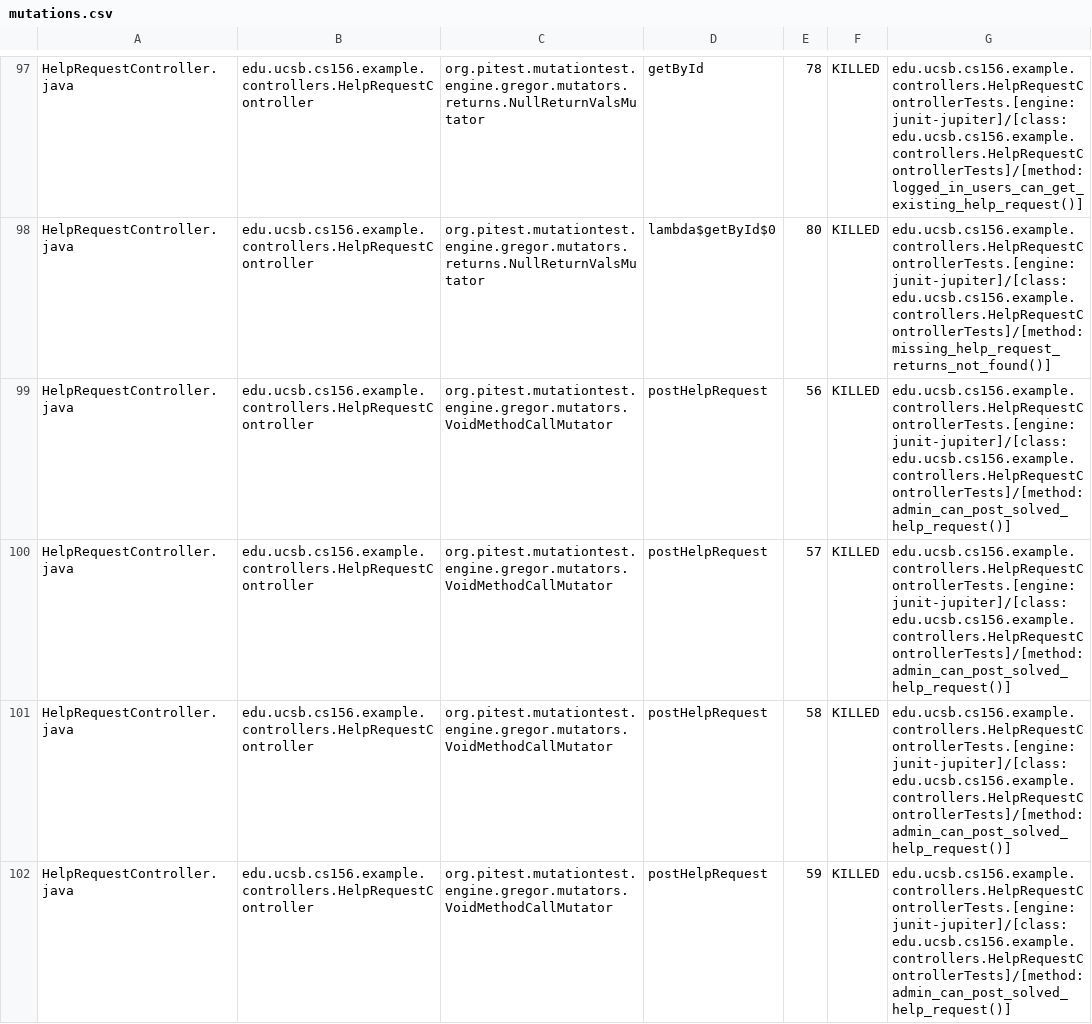
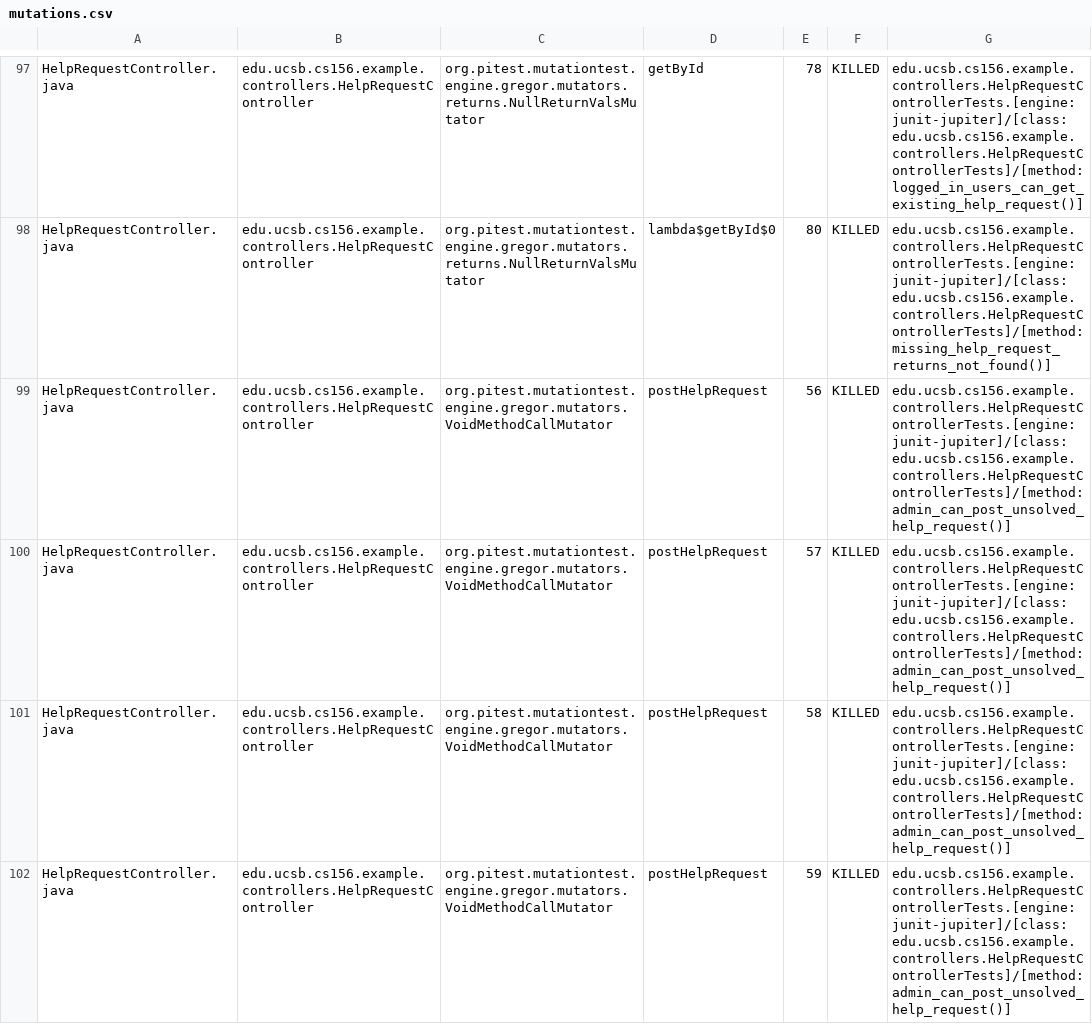
Before and after one commit to ucsb-cs156-f26/team01-f26-03, a CSV file: pitest/mutations.csv, drawn as a sheet; only a part is shown, gaps mark what is left out; the diff covers the shown part only.

Commit message:
Deploying to gh-pages from @ ucsb-cs156-f26/team01-f26-03@3fc60643e05442f4d89aa9dc0fd34126df2d12fa 🚀

```diff
--- a/pitest/mutations.csv
+++ b/pitest/mutations.csv
@@ -98,5 +98,5 @@ HelpRequestController.java,edu.ucsb.cs156.example.controllers.HelpRequestControl
 HelpRequestController.java,edu.ucsb.cs156.example.controllers.HelpRequestController,org.pitest.mutationtest.engine.gregor.mutators.returns.NullReturnValsMutator,lambda$getById$0,80,KILLED,edu.ucsb.cs156.example.controllers.HelpRequestControllerTests.[engine:junit-jupiter]/[class:edu.ucsb.cs156.example.controllers.HelpRequestControllerTests]/[method:missing_help_request_returns_not_found()]
-HelpRequestController.java,edu.ucsb.cs156.example.controllers.HelpRequestController,org.pitest.mutationtest.engine.gregor.mutators.VoidMethodCallMutator,postHelpRequest,56,KILLED,edu.ucsb.cs156.example.controllers.HelpRequestControllerTests.[engine:junit-jupiter]/[class:edu.ucsb.cs156.example.controllers.HelpRequestControllerTests]/[method:admin_can_post_solved_help_request()]
-HelpRequestController.java,edu.ucsb.cs156.example.controllers.HelpRequestController,org.pitest.mutationtest.engine.gregor.mutators.VoidMethodCallMutator,postHelpRequest,57,KILLED,edu.ucsb.cs156.example.controllers.HelpRequestControllerTests.[engine:junit-jupiter]/[class:edu.ucsb.cs156.example.controllers.HelpRequestControllerTests]/[method:admin_can_post_solved_help_request()]
-HelpRequestController.java,edu.ucsb.cs156.example.controllers.HelpRequestController,org.pitest.mutationtest.engine.gregor.mutators.VoidMethodCallMutator,postHelpRequest,58,KILLED,edu.ucsb.cs156.example.controllers.HelpRequestControllerTests.[engine:junit-jupiter]/[class:edu.ucsb.cs156.example.controllers.HelpRequestControllerTests]/[method:admin_can_post_solved_help_request()]
-HelpRequestController.java,edu.ucsb.cs156.example.controllers.HelpRequestController,org.pitest.mutationtest.engine.gregor.mutators.VoidMethodCallMutator,postHelpRequest,59,KILLED,edu.ucsb.cs156.example.controllers.HelpRequestControllerTests.[engine:junit-jupiter]/[class:edu.ucsb.cs156.example.controllers.HelpRequestControllerTests]/[method:admin_can_post_solved_help_request()]
+HelpRequestController.java,edu.ucsb.cs156.example.controllers.HelpRequestController,org.pitest.mutationtest.engine.gregor.mutators.VoidMethodCallMutator,postHelpRequest,56,KILLED,edu.ucsb.cs156.example.controllers.HelpRequestControllerTests.[engine:junit-jupiter]/[class:edu.ucsb.cs156.example.controllers.HelpRequestControllerTests]/[method:admin_can_post_unsolved_help_request()]
+HelpRequestController.java,edu.ucsb.cs156.example.controllers.HelpRequestController,org.pitest.mutationtest.engine.gregor.mutators.VoidMethodCallMutator,postHelpRequest,57,KILLED,edu.ucsb.cs156.example.controllers.HelpRequestControllerTests.[engine:junit-jupiter]/[class:edu.ucsb.cs156.example.controllers.HelpRequestControllerTests]/[method:admin_can_post_unsolved_help_request()]
+HelpRequestController.java,edu.ucsb.cs156.example.controllers.HelpRequestController,org.pitest.mutationtest.engine.gregor.mutators.VoidMethodCallMutator,postHelpRequest,58,KILLED,edu.ucsb.cs156.example.controllers.HelpRequestControllerTests.[engine:junit-jupiter]/[class:edu.ucsb.cs156.example.controllers.HelpRequestControllerTests]/[method:admin_can_post_unsolved_help_request()]
+HelpRequestController.java,edu.ucsb.cs156.example.controllers.HelpRequestController,org.pitest.mutationtest.engine.gregor.mutators.VoidMethodCallMutator,postHelpRequest,59,KILLED,edu.ucsb.cs156.example.controllers.HelpRequestControllerTests.[engine:junit-jupiter]/[class:edu.ucsb.cs156.example.controllers.HelpRequestControllerTests]/[method:admin_can_post_unsolved_help_request()]
```
Also changed, not shown: 3 edited cells elsewhere in this file, 20 other files.
